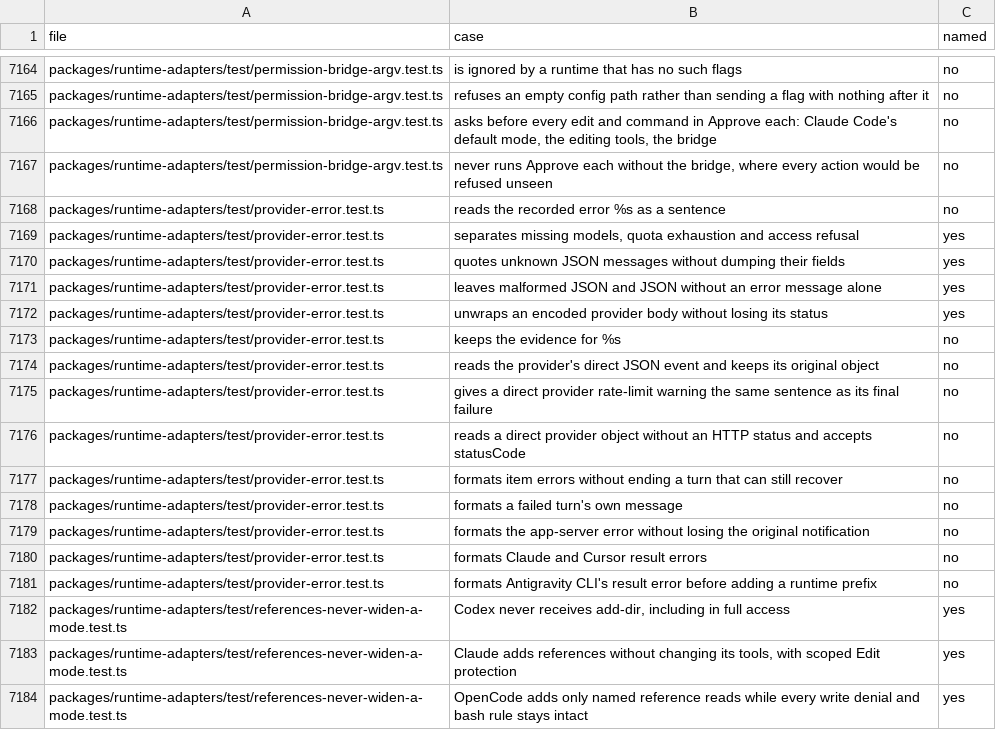
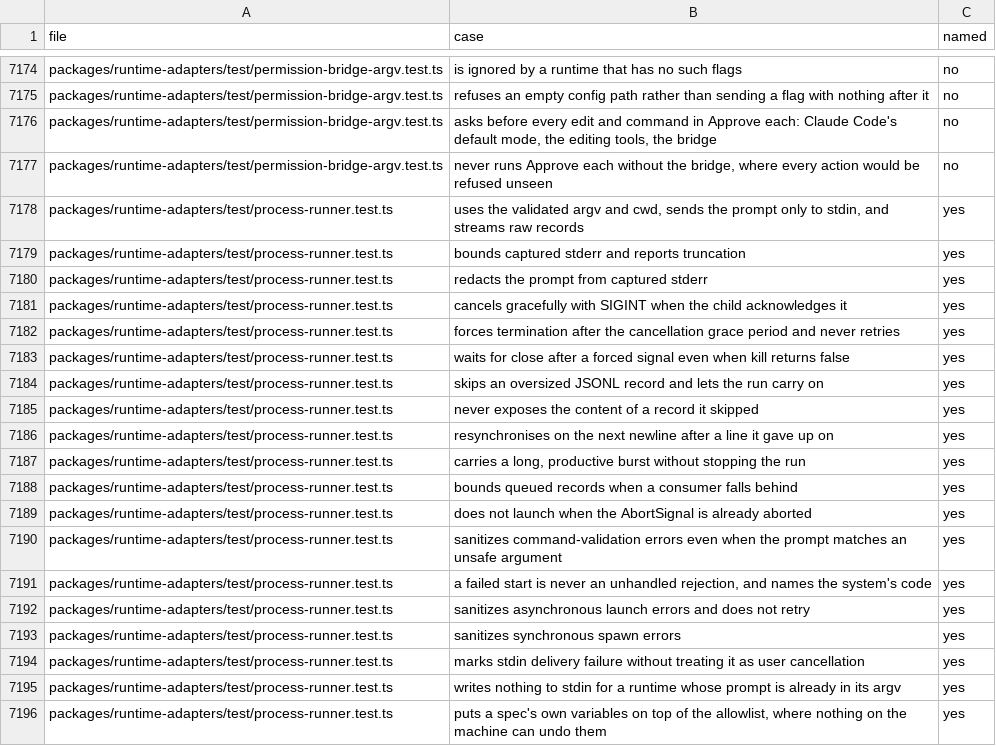
Before and after one commit to StopBanning/locust, a TSV file: apps/native/parity/cases.tsv, drawn as a sheet; only a part is shown, gaps mark what is left out; the shorter side is filled out with more unchanged rows; the diff covers the shown part only.

Commit message:
Carry Claude runtime gaps rows 1-4 (process-runner, oversized stand-in, thinking row, context inspection)

```diff
--- a/apps/native/parity/cases.tsv
+++ b/apps/native/parity/cases.tsv
@@ -7167 +7177,20 @@ packages/runtime-adapters/test/permission-bridge-argv.test.ts	asks before every
 packages/runtime-adapters/test/permission-bridge-argv.test.ts	never runs Approve each without the bridge, where every action would be refused unseen	no
+packages/runtime-adapters/test/process-runner.test.ts	uses the validated argv and cwd, sends the prompt only to stdin, and streams raw records	yes
+packages/runtime-adapters/test/process-runner.test.ts	bounds captured stderr and reports truncation	yes
+packages/runtime-adapters/test/process-runner.test.ts	redacts the prompt from captured stderr	yes
+packages/runtime-adapters/test/process-runner.test.ts	cancels gracefully with SIGINT when the child acknowledges it	yes
+packages/runtime-adapters/test/process-runner.test.ts	forces termination after the cancellation grace period and never retries	yes
+packages/runtime-adapters/test/process-runner.test.ts	waits for close after a forced signal even when kill returns false	yes
+packages/runtime-adapters/test/process-runner.test.ts	skips an oversized JSONL record and lets the run carry on	yes
+packages/runtime-adapters/test/process-runner.test.ts	never exposes the content of a record it skipped	yes
+packages/runtime-adapters/test/process-runner.test.ts	resynchronises on the next newline after a line it gave up on	yes
+packages/runtime-adapters/test/process-runner.test.ts	carries a long, productive burst without stopping the run	yes
+packages/runtime-adapters/test/process-runner.test.ts	bounds queued records when a consumer falls behind	yes
+packages/runtime-adapters/test/process-runner.test.ts	does not launch when the AbortSignal is already aborted	yes
+packages/runtime-adapters/test/process-runner.test.ts	sanitizes command-validation errors even when the prompt matches an unsafe argument	yes
+packages/runtime-adapters/test/process-runner.test.ts	a failed start is never an unhandled rejection, and names the system's code	yes
+packages/runtime-adapters/test/process-runner.test.ts	sanitizes asynchronous launch errors and does not retry	yes
+packages/runtime-adapters/test/process-runner.test.ts	sanitizes synchronous spawn errors	yes
+packages/runtime-adapters/test/process-runner.test.ts	marks stdin delivery failure without treating it as user cancellation	yes
+packages/runtime-adapters/test/process-runner.test.ts	writes nothing to stdin for a runtime whose prompt is already in its argv	yes
+packages/runtime-adapters/test/process-runner.test.ts	puts a spec's own variables on top of the allowlist, where nothing on the machine can undo them	yes
```
Also changed, not shown: 19 added rows elsewhere in this file, apps/native/parity/tests.tsv, 19 other files.
